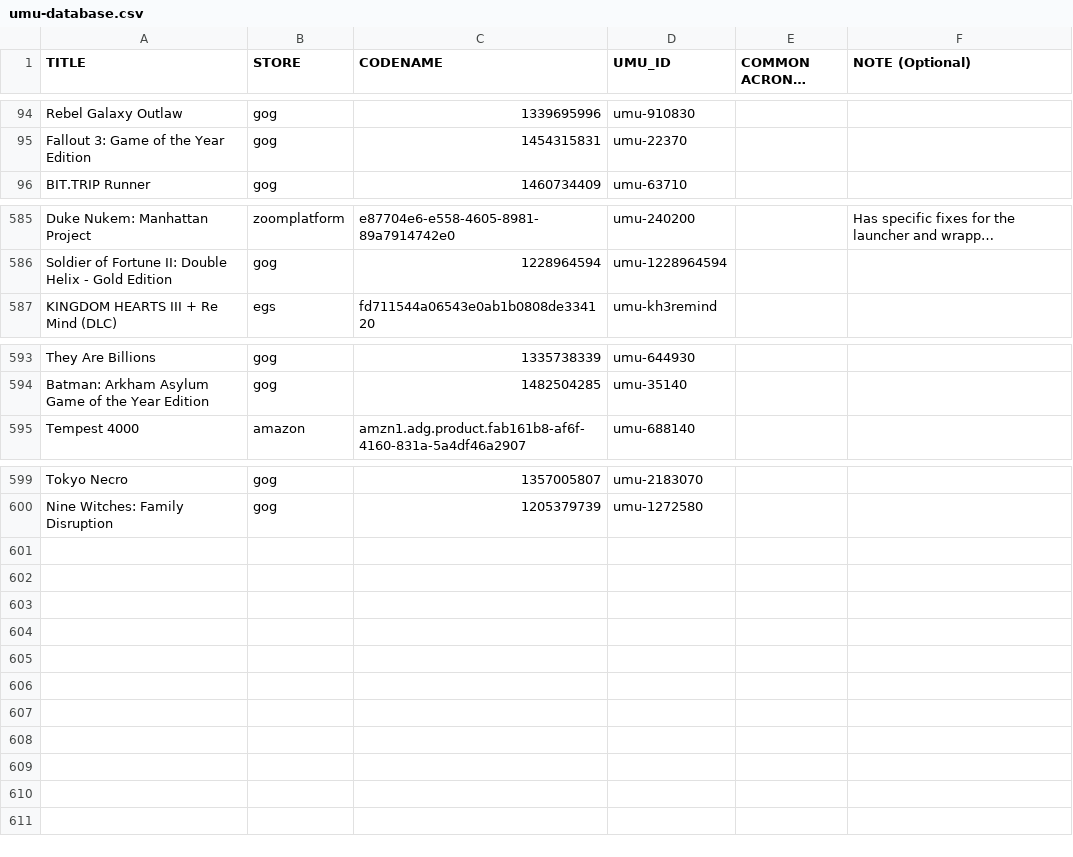
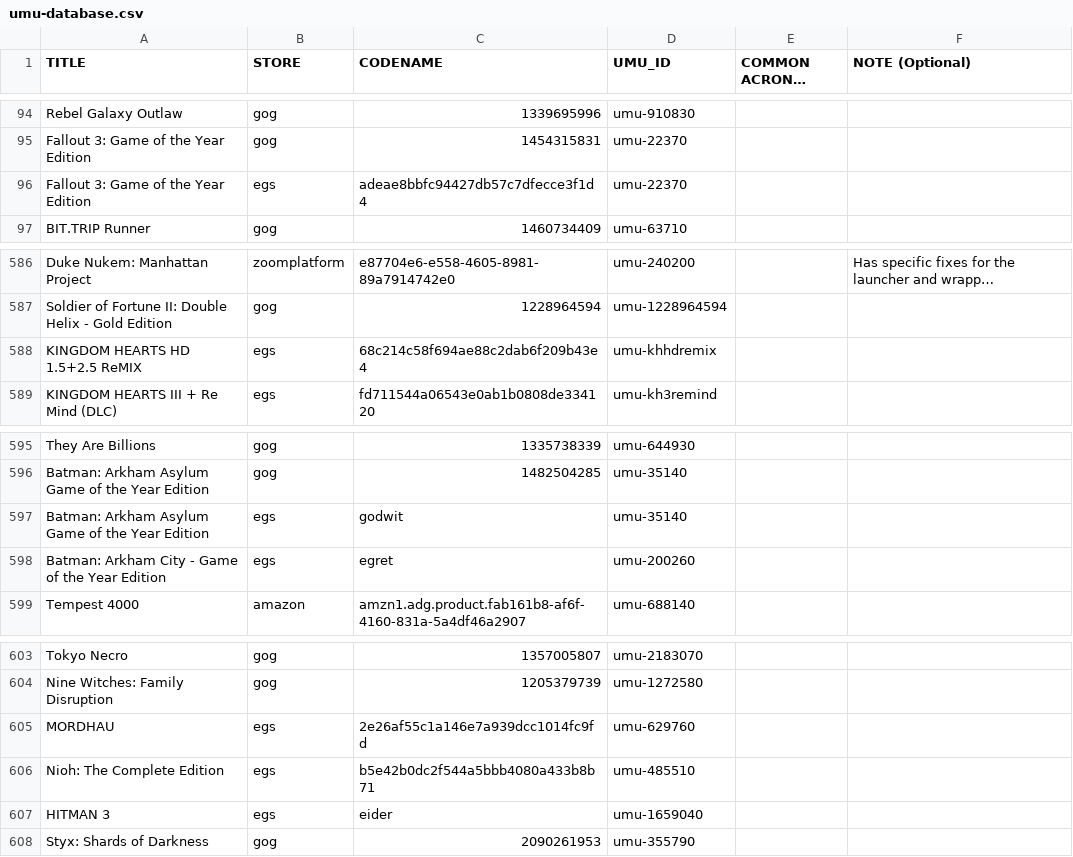
Before and after one commit to Open-Wine-Components/umu-database, a CSV file: umu-database.csv, drawn as a sheet; only a part is shown, gaps mark what is left out; long unchanged cells end in …; the diff names each change by its address in the sheet, - before the commit and + after, or states it on an @@ line.

Commit message:
Update umu-database.csv to add some games
Added the following games to the database:
Fallout 3: Game of the Year Edition | EGS
KINGDOM HEARTS HD 1.5+2.5 ReMIX | EGS
Batman: Arkham Asylum Game of the Year Edition | EGS
Batman: Arkham City - Game of the Year Edition | EGS
MORDHAU | EGS
Nioh: The Complete Edition | EGS
HITMAN 3 | EGS
Styx: Shards of Darkness | GOG

```diff
--- a/umu-database.csv
+++ b/umu-database.csv
+row 96: Fallout 3: Game of the Year Edition | egs | adeae8bbfc94427db57c7dfecce3f1d4 | umu-22370
+row 588: KINGDOM HEARTS HD 1.5+2.5 ReMIX | egs | 68c214c58f694ae88c2dab6f209b43e4 | umu-khhdremix
+row 597: Batman: Arkham Asylum Game of the Year Edition | egs | godwit | umu-35140
+row 598: Batman: Arkham City - Game of the Year Edition | egs | egret | umu-200260
+row 605: MORDHAU | egs | 2e26af55c1a146e7a939dcc1014fc9fd | umu-629760
+row 606: Nioh: The Complete Edition | egs | b5e42b0dc2f544a5bbb4080a433b8b71 | umu-485510
+row 607: HITMAN 3 | egs | eider | umu-1659040
+row 608: Styx: Shards of Darkness | gog | 2090261953 | umu-355790
```
